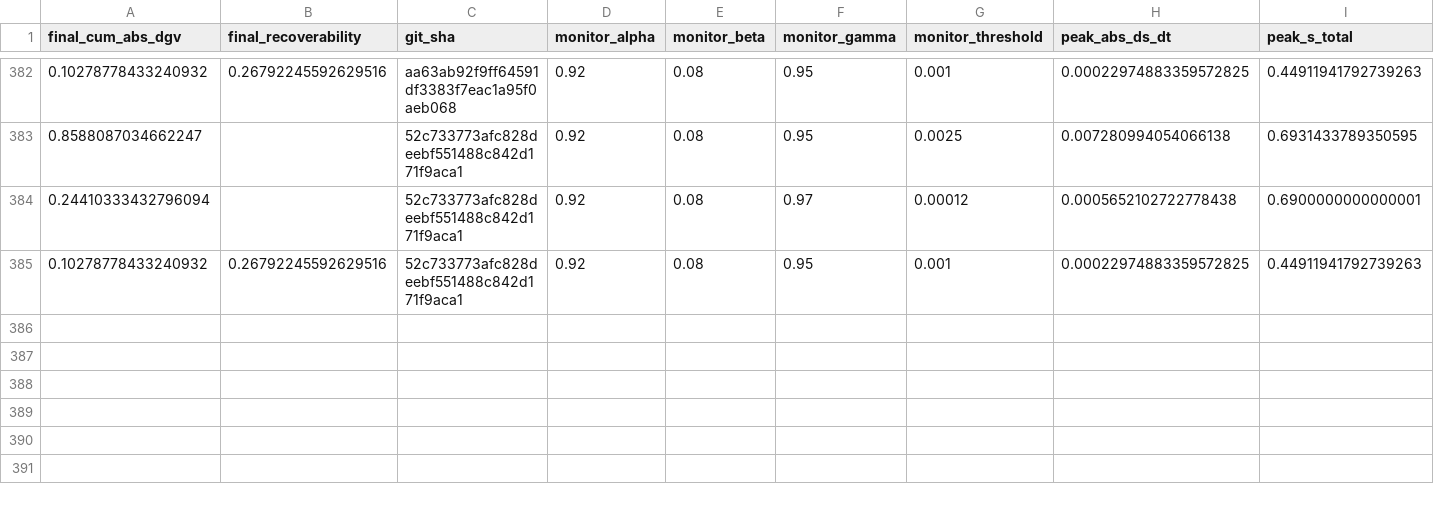
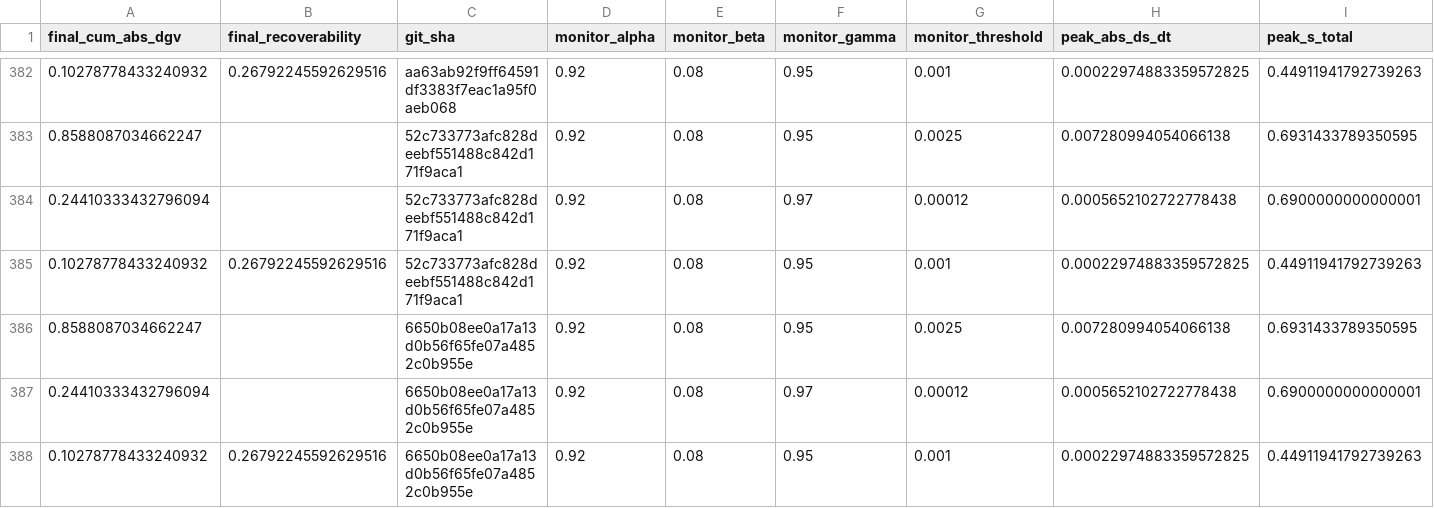
Before and after one commit to willshacklett/god-variable-theory, a CSV file: data/longitudinal/summary_history.csv, drawn as a sheet; only a part is shown, gaps mark what is left out; rows hold the shown columns only; the diff names each change by its address in the sheet, - before the commit and + after, or states it on an @@ line.

```diff
--- a/data/longitudinal/summary_history.csv
+++ b/data/longitudinal/summary_history.csv
+row 386: 0.8588087034662247 |  | 6650b08ee0a17a13d0b56f65fe07a4852c0b955e | 0.92 | 0.08 | 0.95 | 0.0025 | 0.007280994054066138 | 0.6931433789350595
+row 387: 0.24410333432796094 |  | 6650b08ee0a17a13d0b56f65fe07a4852c0b955e | 0.92 | 0.08 | 0.97 | 0.00012 | 0.0005652102722778438 | 0.6900000000000001
+row 388: 0.10278778433240932 | 0.26792245592629516 | 6650b08ee0a17a13d0b56f65fe07a4852c0b955e | 0.92 | 0.08 | 0.95 | 0.001 | 0.00022974883359572825 | 0.44911941792739263
```
Also changed, not shown: data/longitudinal/summary_history_binned.csv.
